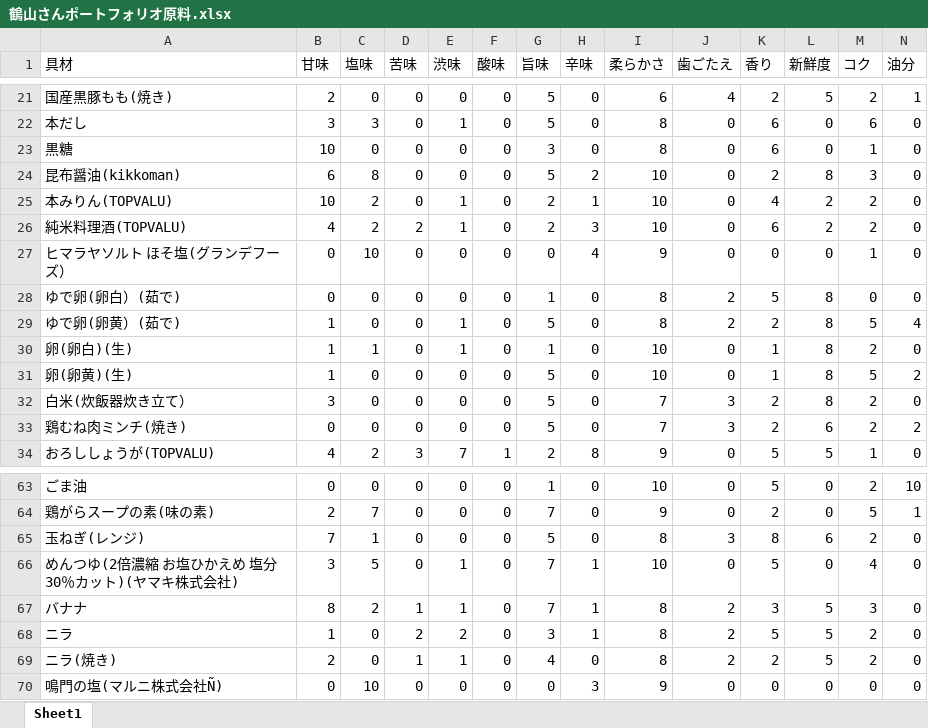
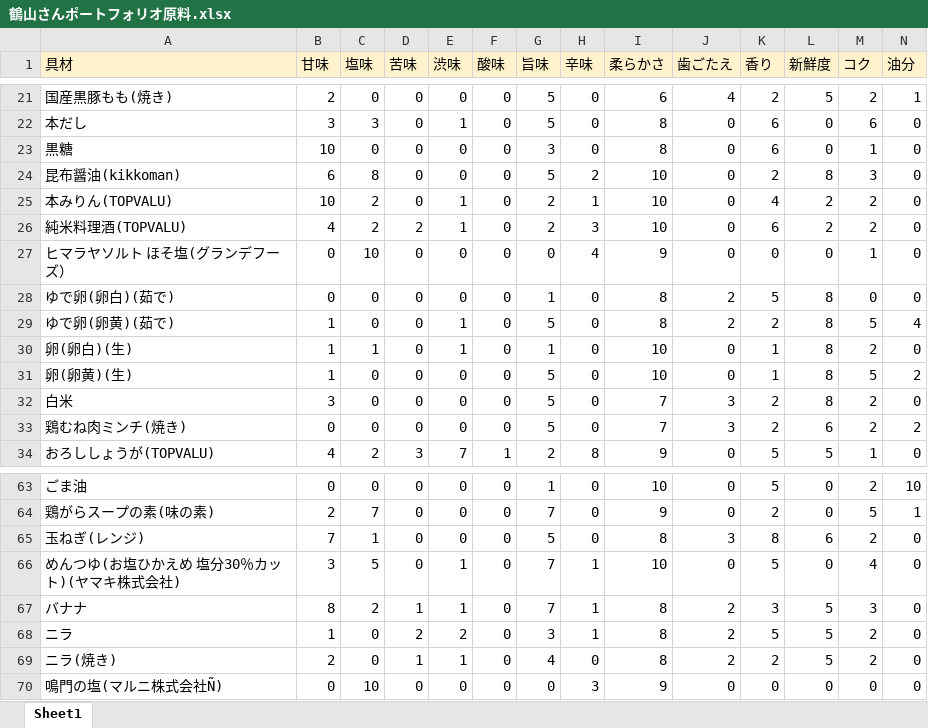
Before and after one commit to keita-sisonoha/Portfolio, an Excel workbook: 鶴山さんポートフォリオ原料.xlsx, sheet Sheet1, drawn as a sheet; only a part is shown, gaps mark what is left out; values as stored, in another font and other column widths than the file's, no borders; the diff covers the shown part only; the diff names each change by its address in the sheet, - before the commit and + after, or states it on an @@ line.

```diff
--- a/鶴山さんポートフォリオ原料.xlsx (sheet Sheet1)
+++ b/鶴山さんポートフォリオ原料.xlsx (sheet Sheet1)
-A1:N1 fill: none
+A1:N1 fill: #FFF2CC
-A28 (具材): ゆで卵(卵白）(茹で)
+A28 (具材): ゆで卵(卵白)(茹で)
-A29 (具材): ゆで卵(卵黄）(茹で)
+A29 (具材): ゆで卵(卵黄)(茹で)
-A32 (具材): 白米(炊飯器炊き立て）
+A32 (具材): 白米
-A66 (具材): めんつゆ(2倍濃縮 お塩ひかえめ 塩分30％カット)(ヤマキ株式会社)
+A66 (具材): めんつゆ(お塩ひかえめ 塩分30％カット)(ヤマキ株式会社)
```
Also changed, not shown: 21 added rows elsewhere in this sheet, 鶴山さんポートフォリオ完成.xlsx, 1 other file.
